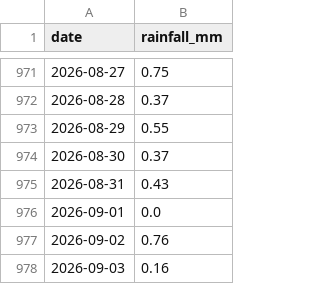
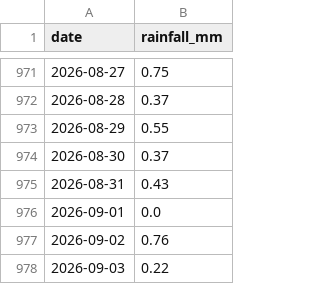
Before and after one commit to Walton-Viking-Scouts/thameswatch-model, a CSV file: data/cranleigh_rain.csv, drawn as a sheet; only a part is shown, gaps mark what is left out.

```diff
--- a/data/cranleigh_rain.csv
+++ b/data/cranleigh_rain.csv
@@ -977,2 +977,2 @@ date,rainfall_mm
 2026-09-02,0.76
-2026-09-03,0.16
+2026-09-03,0.22
```
Also changed, not shown: 3 other files.
